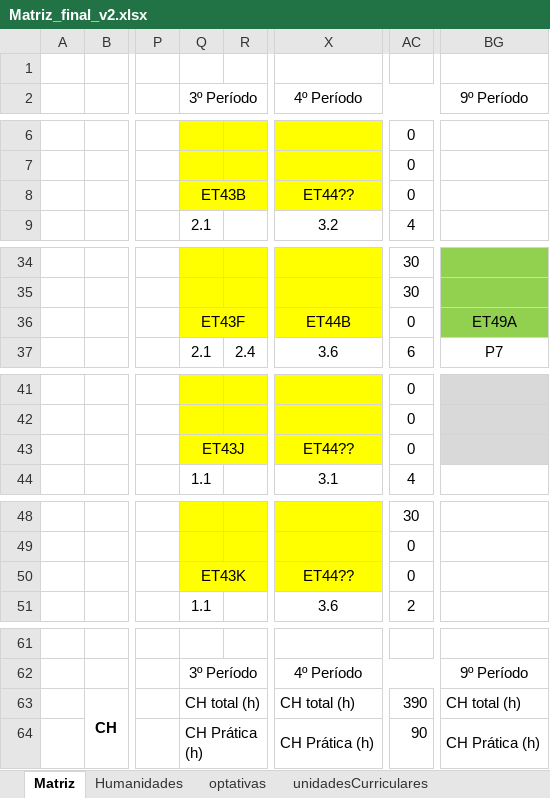
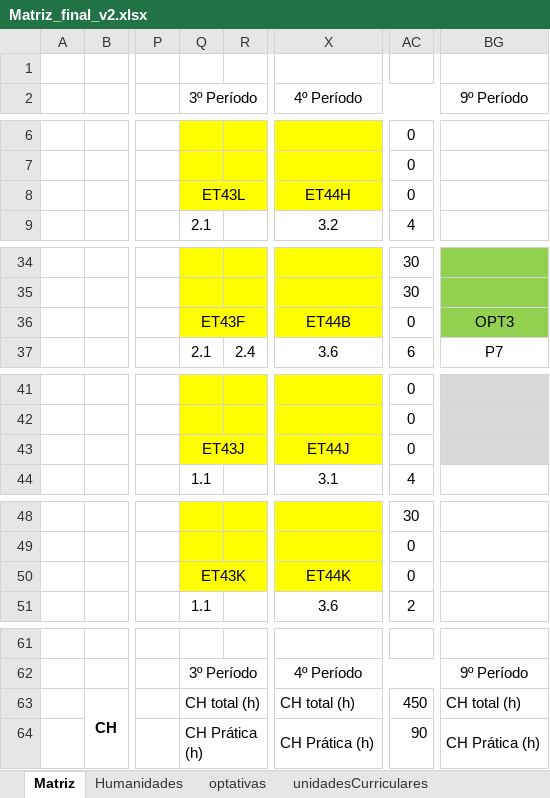
Before and after one commit to coele-td/ppc2021, an Excel workbook: Dados/Matriz_final_v2.xlsx, sheet Matriz, drawn as a sheet; only a part is shown, gaps mark what is left out; values as stored, in another font and other column widths than the file's, no borders; the diff covers the shown part only; the diff names each change by its address in the sheet, - before the commit and + after, or states it on an @@ line.

```diff
--- a/Dados/Matriz_final_v2.xlsx (sheet Matriz)
+++ b/Dados/Matriz_final_v2.xlsx (sheet Matriz)
-Q8 (3º Período): ET43B
+Q8 (3º Período): ET43L
-X8 (4º Período): ET44??
+X8 (4º Período): ET44H
-BG36 (9º Período): ET49A
+BG36 (9º Período): OPT3
-X43 (4º Período): ET44??
+X43 (4º Período): ET44J
-X50 (4º Período): ET44??
+X50 (4º Período): ET44K
-AC63: 390
+AC63: 450
```
Also changed, not shown: 10 edited cells elsewhere in this sheet, sheet unidadesCurriculares, 2 other files.
